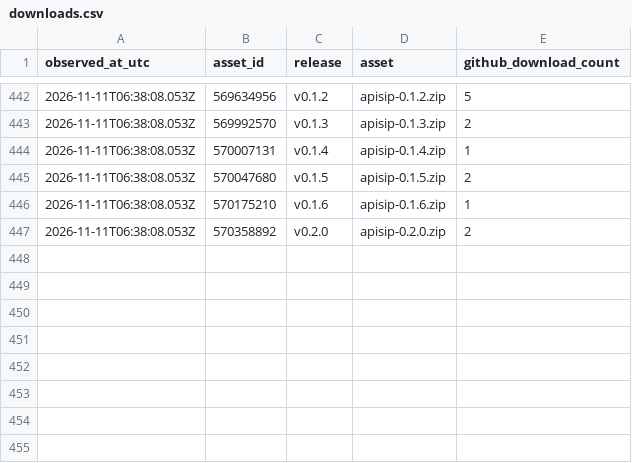
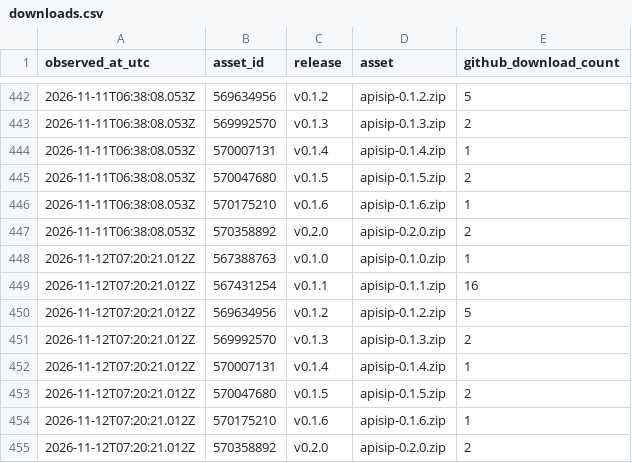
Before and after one commit to mihirbhadak/ApiSip, a CSV file: stats/downloads.csv, drawn as a sheet; only a part is shown, gaps mark what is left out.

```diff
--- a/stats/downloads.csv
+++ b/stats/downloads.csv
@@ -447 +447,9 @@ observed_at_utc,asset_id,release,asset,github_download_count
 "2026-11-11T06:38:08.053Z","570358892","v0.2.0","apisip-0.2.0.zip","2"
+"2026-11-12T07:20:21.012Z","567388763","v0.1.0","apisip-0.1.0.zip","1"
+"2026-11-12T07:20:21.012Z","567431254","v0.1.1","apisip-0.1.1.zip","16"
+"2026-11-12T07:20:21.012Z","569634956","v0.1.2","apisip-0.1.2.zip","5"
+"2026-11-12T07:20:21.012Z","569992570","v0.1.3","apisip-0.1.3.zip","2"
+"2026-11-12T07:20:21.012Z","570007131","v0.1.4","apisip-0.1.4.zip","1"
+"2026-11-12T07:20:21.012Z","570047680","v0.1.5","apisip-0.1.5.zip","2"
+"2026-11-12T07:20:21.012Z","570175210","v0.1.6","apisip-0.1.6.zip","1"
+"2026-11-12T07:20:21.012Z","570358892","v0.2.0","apisip-0.2.0.zip","2"
```
Also changed, not shown: 1 other file.
